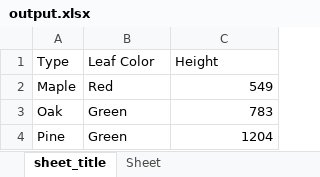
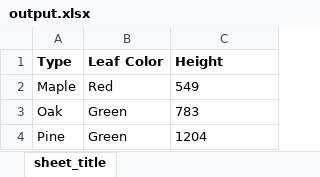
Before and after one commit to benstanfish/DXR, an Excel workbook: output.xlsx, sheet sheet_title, drawn as a sheet; values as stored, in another font and other column widths than the file's, no borders; table styles not drawn; the diff names each change by its address in the sheet, - before the commit and + after, or states it on an @@ line.

```diff
--- a/output.xlsx (sheet sheet_title)
+++ b/output.xlsx (sheet sheet_title)
-sheet tab: Sheet
-A1:C1 bold: off
+A1:C1 bold: on
-C2:C4 alignment: right
+C2:C4 alignment: left
```
Also changed, not shown: 2 other files.
